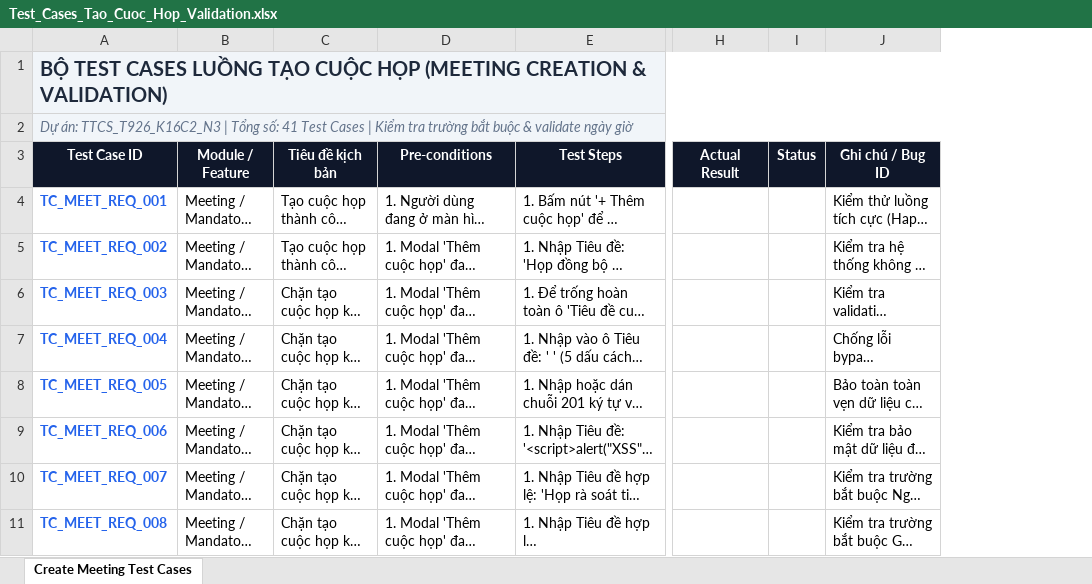
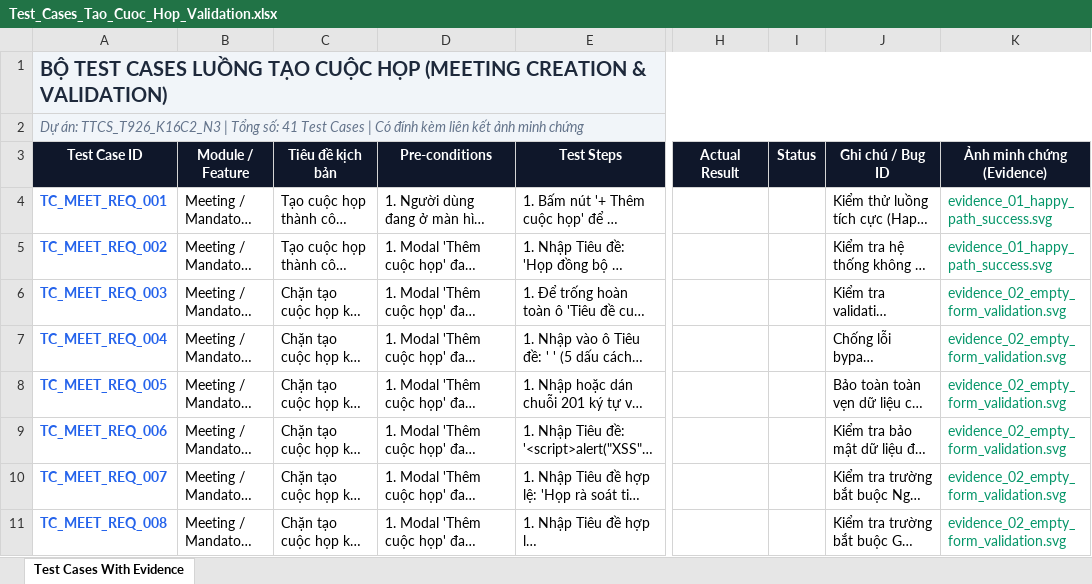
Before and after one commit to mrminh836/TTCS_T926_K16C2_N3, an Excel workbook: QA/TestCase/Test_Cases_Tao_Cuoc_Hop_Validation.xlsx, sheet Test Cases With Evidence, drawn as a sheet; only a part is shown, gaps mark what is left out; long unchanged cells end in …; values as stored, in another font and other column widths than the file's, no borders; the diff names each change by its address in the sheet, - before the commit and + after, or states it on an @@ line.

Commit message:
feat(qa): bo sung 7 anh minh chung truc quan va cot anh minh chung vao bo test cases
- Tao thu muc luu tru anh minh chung: docs/screenshots/create_meeting/ va QA/Evidence/Create_Meeting/.
- Sinh 7 mau anh minh chung UI vector SVG sac net:
  + evidence_01_happy_path_success.svg: Tao cuoc hop thanh cong & banner ghi nhan.
  + evidence_02_empty_form_validation.svg: Chan form rong, alert loi toan cuc & vien do truong bat buoc.
  + evidence_03_time_order_violation.svg: Chan gio ket thuc som hon gio bat dau (start > end).
  + evidence_04_time_past_violation.svg: Chan dat lich o thoi diem trong qua khu.
  + evidence_05_room_conflict_alert.svg: Chan trung lich phong hop (Overlap conflict).
  + evidence_06_min_duration_violation.svg: Chan thoi luong cuoc hop duoi 5 phut.
  + evidence_07_api_backend_response.svg: Phan hoi API Backend (HTTP 201 va HTTP 400 Bad Request).
- Cap nhat cot thu 11 'Anh minh chung (Evidence / Attachment)' vao:
  + docs/QA_TEST_CASES_CREATE_MEETING.md: Kem muc Thư viện ảnh minh chứng trực quan.
  + docs/test_case_create_meeting.html: Kem modal xem preview anh va nut bam 'Xem anh'.
  + docs/test_case_create_meeting.csv & QA/TestCase/Test_Cases_Tao_Cuoc_Hop_Validation.csv.
  + QA/TestCase/Test_Cases_Tao_Cuoc_Hop_Validation.xlsx.

```diff
--- a/QA/TestCase/Test_Cases_Tao_Cuoc_Hop_Validation.xlsx (sheet Test Cases With Evidence)
+++ b/QA/TestCase/Test_Cases_Tao_Cuoc_Hop_Validation.xlsx (sheet Test Cases With Evidence)
-sheet tab: Create Meeting Test Cases
+sheet tab: Test Cases With Evidence
+column K (Ảnh minh chứng (Evidence)), rows 4-11: evidence_01_happy_path_success.svg | evidence_01_happy_path_success.svg | evidence_02_empty_form_validation.svg | evidence_02_empty_form_validation.svg | evidence_02_empty_form_validation.svg | evidence_02_empty_form_validation.svg | evidence_02_empty_form_validation.svg | evidence_02_empty_form_validation.svg
-A2 (Test Case ID): …Cases | Kiểm tra trường bắt buộc & validate ngày giờ
+A2 (Test Case ID): …Cases | Có đính kèm liên kết ảnh minh chứng
```
Also changed, not shown: 18 other files.
